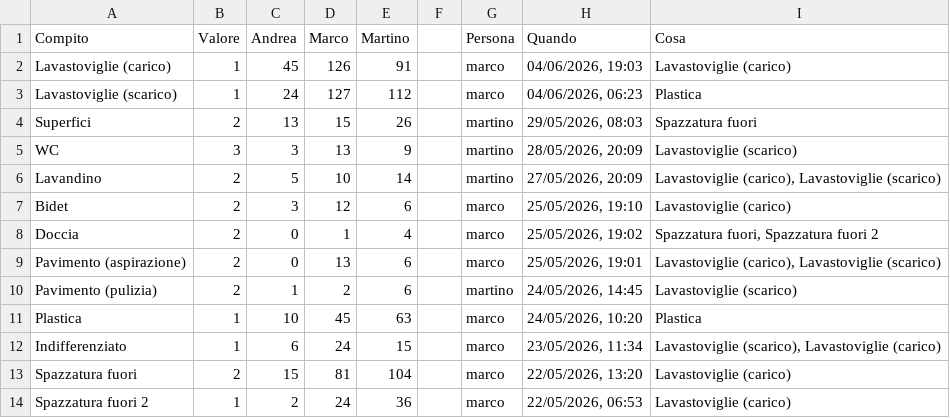
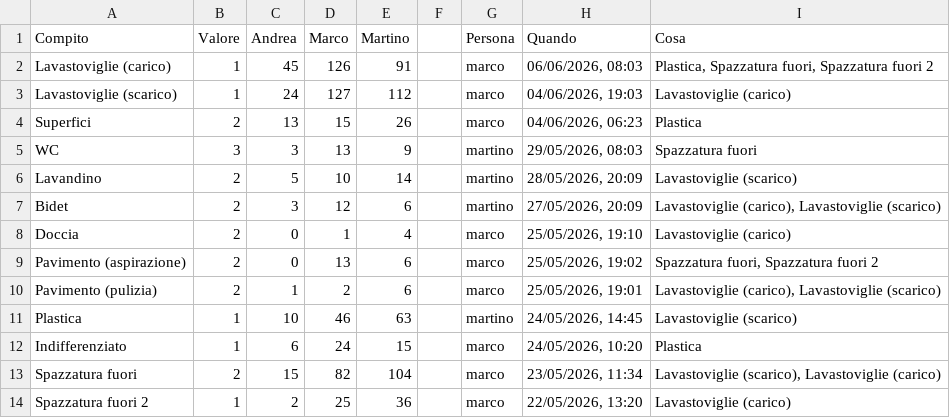
Before and after one commit to BertrandPouget/litpii, a CSV file: data/chores.csv, drawn as a sheet; only a part is shown; the diff covers the shown part only.

Commit message:
Update chores for marco

```diff
--- a/data/chores.csv
+++ b/data/chores.csv
@@ -1,14 +1,14 @@
 Compito,Valore,Andrea,Marco,Martino,,Persona,Quando,Cosa
-Lavastoviglie (carico),1,45,126,91,,marco,"04/06/2026, 19:03",Lavastoviglie (carico)
-Lavastoviglie (scarico),1,24,127,112,,marco,"04/06/2026, 06:23",Plastica
-Superfici,2,13,15,26,,martino,"29/05/2026, 08:03",Spazzatura fuori
-WC,3,3,13,9,,martino,"28/05/2026, 20:09",Lavastoviglie (scarico)
-Lavandino,2,5,10,14,,martino,"27/05/2026, 20:09","Lavastoviglie (carico), Lavastoviglie (scarico)"
-Bidet,2,3,12,6,,marco,"25/05/2026, 19:10",Lavastoviglie (carico)
-Doccia,2,0,1,4,,marco,"25/05/2026, 19:02","Spazzatura fuori, Spazzatura fuori 2"
-Pavimento (aspirazione),2,0,13,6,,marco,"25/05/2026, 19:01","Lavastoviglie (carico), Lavastoviglie (scarico)"
-Pavimento (pulizia),2,1,2,6,,martino,"24/05/2026, 14:45",Lavastoviglie (scarico)
-Plastica,1,10,45,63,,marco,"24/05/2026, 10:20",Plastica
-Indifferenziato,1,6,24,15,,marco,"23/05/2026, 11:34","Lavastoviglie (scarico), Lavastoviglie (carico)"
-Spazzatura fuori,2,15,81,104,,marco,"22/05/2026, 13:20",Lavastoviglie (carico)
-Spazzatura fuori 2,1,2,24,36,,marco,"22/05/2026, 06:53",Lavastoviglie (carico)
+Lavastoviglie (carico),1,45,126,91,,marco,"06/06/2026, 08:03","Plastica, Spazzatura fuori, Spazzatura fuori 2"
+Lavastoviglie (scarico),1,24,127,112,,marco,"04/06/2026, 19:03",Lavastoviglie (carico)
+Superfici,2,13,15,26,,marco,"04/06/2026, 06:23",Plastica
+WC,3,3,13,9,,martino,"29/05/2026, 08:03",Spazzatura fuori
+Lavandino,2,5,10,14,,martino,"28/05/2026, 20:09",Lavastoviglie (scarico)
+Bidet,2,3,12,6,,martino,"27/05/2026, 20:09","Lavastoviglie (carico), Lavastoviglie (scarico)"
+Doccia,2,0,1,4,,marco,"25/05/2026, 19:10",Lavastoviglie (carico)
+Pavimento (aspirazione),2,0,13,6,,marco,"25/05/2026, 19:02","Spazzatura fuori, Spazzatura fuori 2"
+Pavimento (pulizia),2,1,2,6,,marco,"25/05/2026, 19:01","Lavastoviglie (carico), Lavastoviglie (scarico)"
+Plastica,1,10,46,63,,martino,"24/05/2026, 14:45",Lavastoviglie (scarico)
+Indifferenziato,1,6,24,15,,marco,"24/05/2026, 10:20",Plastica
+Spazzatura fuori,2,15,82,104,,marco,"23/05/2026, 11:34","Lavastoviglie (scarico), Lavastoviglie (carico)"
+Spazzatura fuori 2,1,2,25,36,,marco,"22/05/2026, 13:20",Lavastoviglie (carico)
```
Also changed, not shown: 1 added row and 5 edited cells elsewhere in this file.
